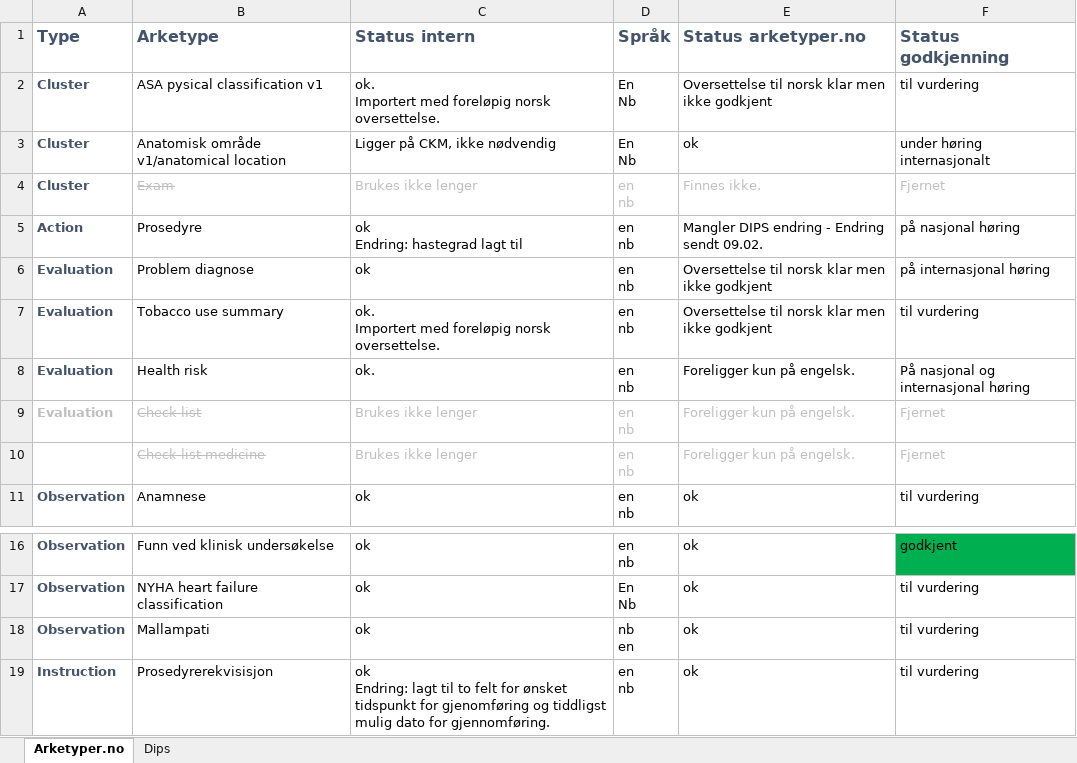
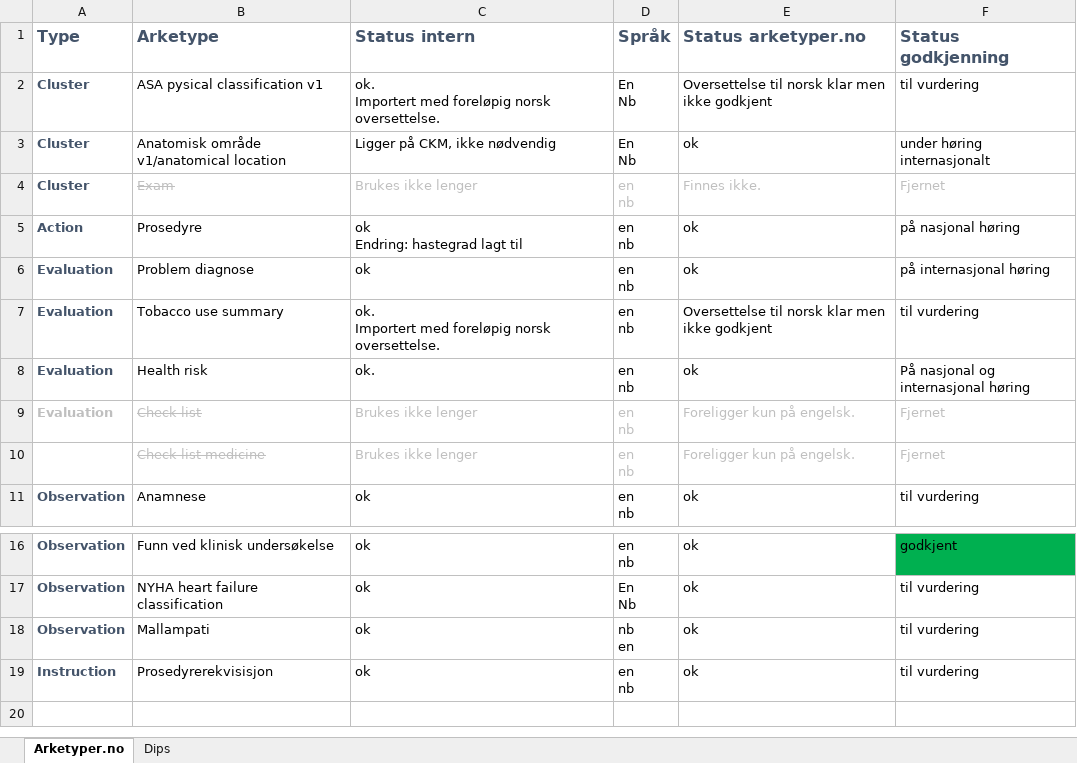
Before and after one commit to bjornna/dips-ckm, an Excel workbook: surgery/Arketyper_operasjonsplanlegging_status.xlsx, sheet Arketyper.no, drawn as a sheet; only a part is shown, gaps mark what is left out; values as stored, in another font and other column widths than the file's, no borders; ↵ is a line break in a cell; the diff names each change by its address in the sheet, - before the commit and + after, or states it on an @@ line.

```diff
--- a/surgery/Arketyper_operasjonsplanlegging_status.xlsx (sheet Arketyper.no)
+++ b/surgery/Arketyper_operasjonsplanlegging_status.xlsx (sheet Arketyper.no)
-E5 (Status arketyper.no): Mangler DIPS endring - Endring sendt 09.02.
+E5 (Status arketyper.no): ok
-E6 (Status arketyper.no): Oversettelse til norsk klar men ikke godkjent
+E6 (Status arketyper.no): ok
-E8 (Status arketyper.no): Foreligger kun på engelsk.
+E8 (Status arketyper.no): ok
-C19 (Status intern): ok ↵ Endring: lagt til to felt for ønsket tidspunkt for gjenomføring og tiddligst mulig dato for gjennomføring.
+C19 (Status intern): ok
```
Also changed, not shown: sheet Dips.
